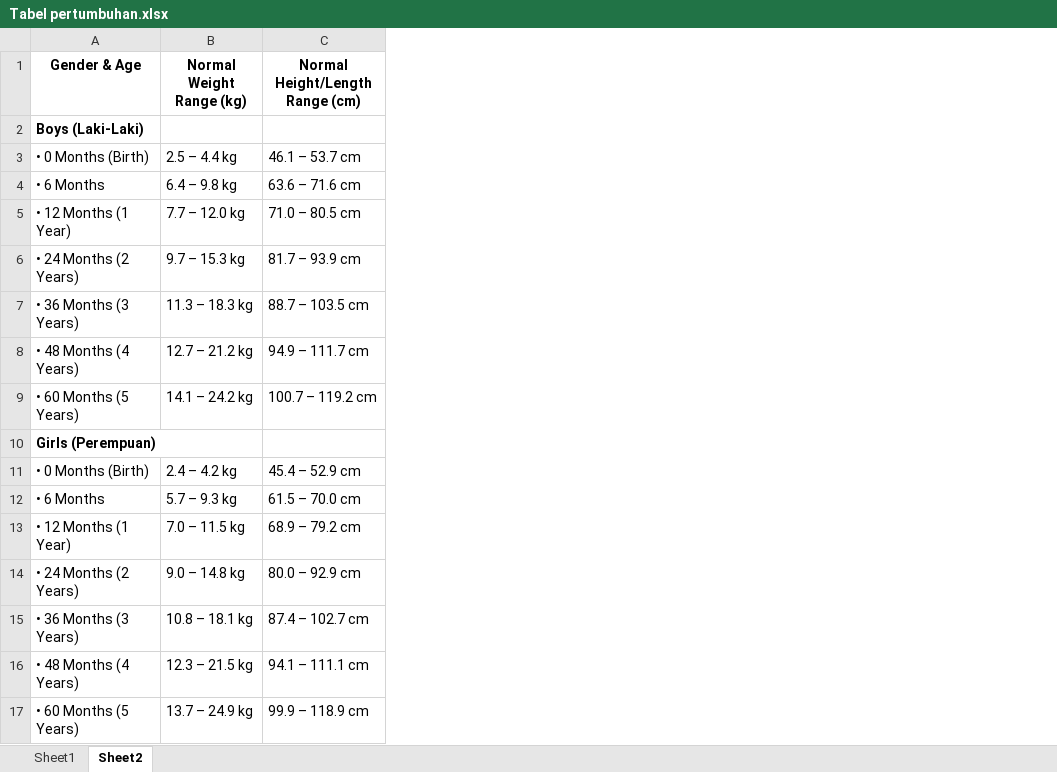
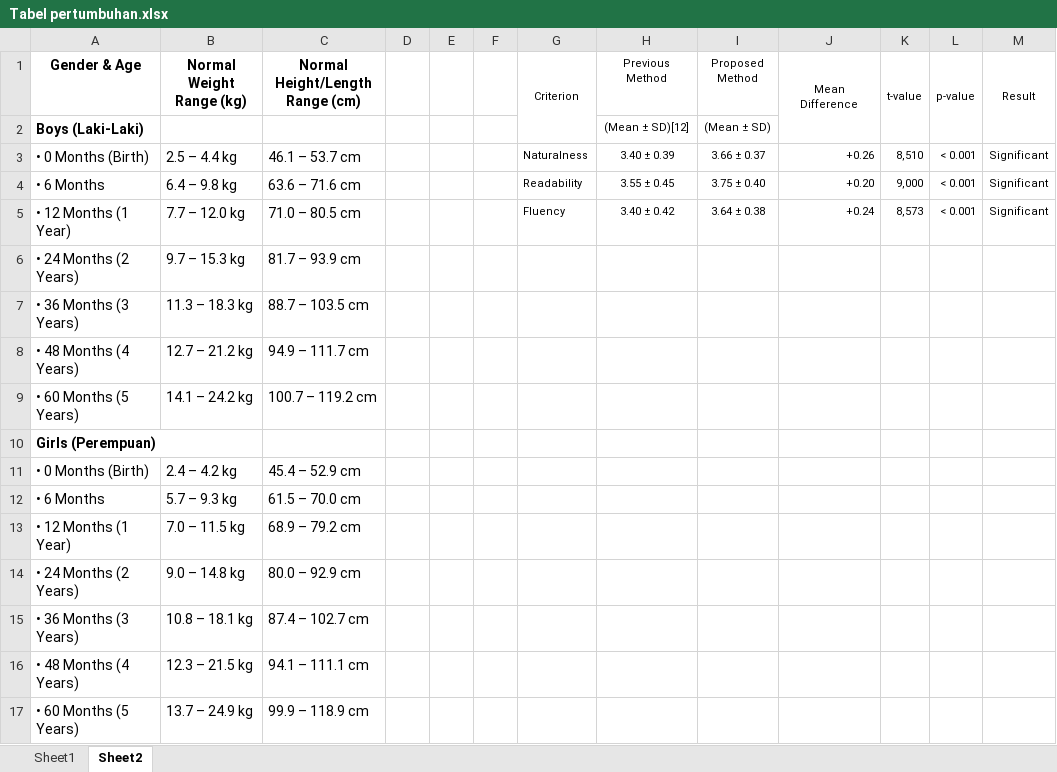
Before and after one commit to alhaq15/posyandu, an Excel workbook: Tabel pertumbuhan.xlsx, sheet Sheet2, drawn as a sheet; values as stored, in another font and other column widths than the file's, no borders; the diff names each change by its address in the sheet, - before the commit and + after, or states it on an @@ line.

```diff
--- a/Tabel pertumbuhan.xlsx (sheet Sheet2)
+++ b/Tabel pertumbuhan.xlsx (sheet Sheet2)
+column D, empty
+column E, empty
+column F, empty
+column G (Criterion), rows 3-5: Naturalness | Readability | Fluency
+column H (Previous Method), rows 2-5: (Mean ± SD)[12] | 3.40 ± 0.39 | 3.55 ± 0.45 | 3.40 ± 0.42
+column I (Proposed Method), rows 2-5: (Mean ± SD) | 3.66 ± 0.37 | 3.75 ± 0.40 | 3.64 ± 0.38
+column J (Mean Difference), rows 3-5: +0.26 | +0.20 | +0.24
+column K (t-value), rows 3-5: 8,510 | 9,000 | 8,573
+column L (p-value), rows 3-5: all < 0.001
+column M (Result), rows 3-5: all Significant
```
Also changed, not shown: 1 other file.
